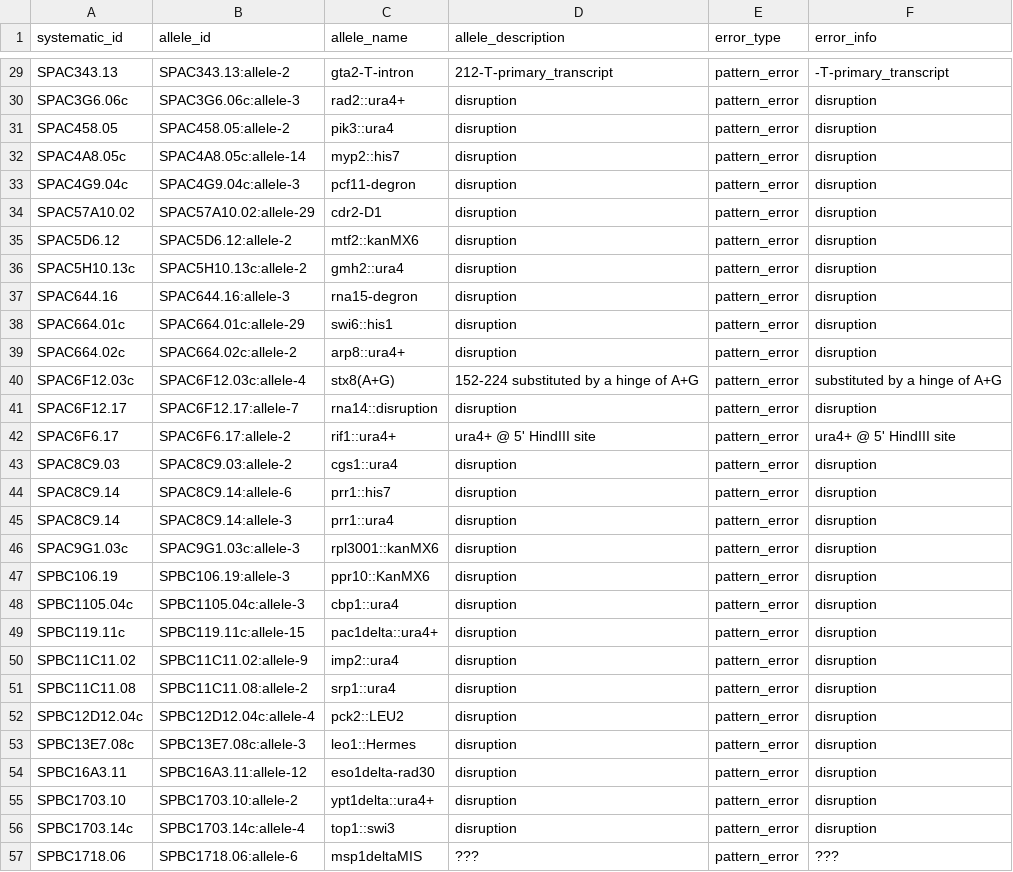
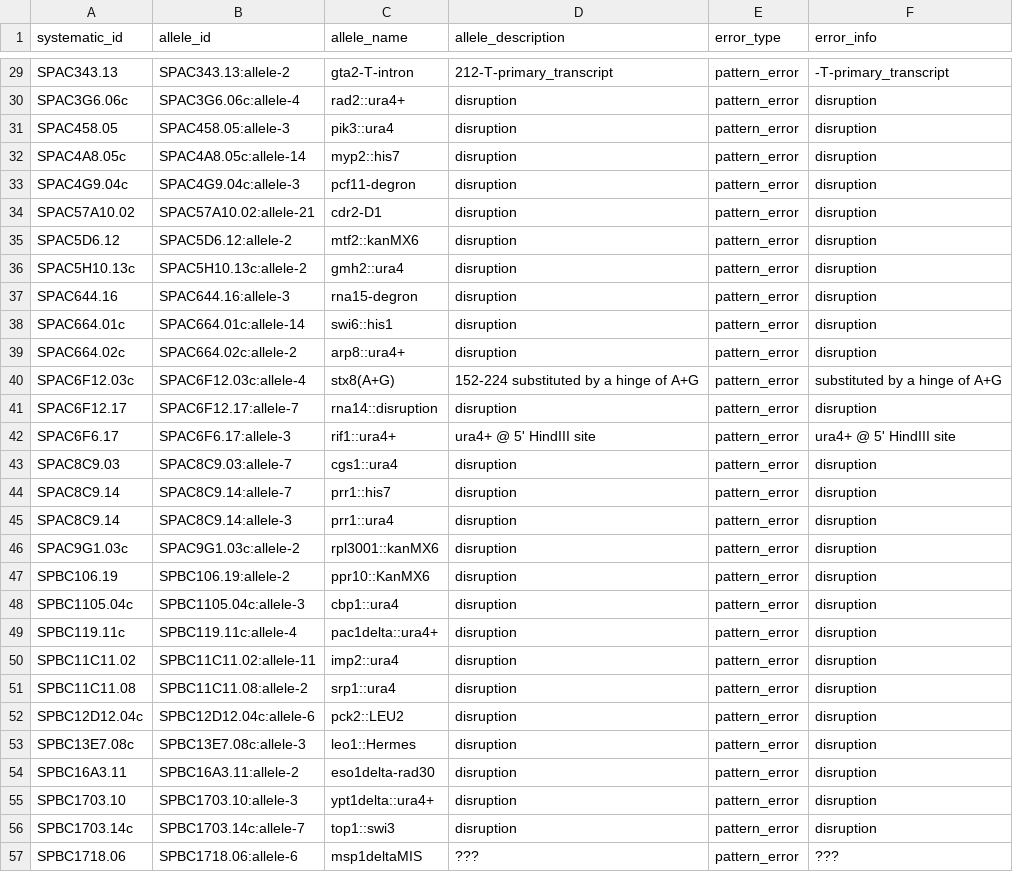
Before and after one commit to pombase/allele_qc, a TSV file: results/allele_cannot_fix_other_errors.tsv, drawn as a sheet; only a part is shown, gaps mark what is left out; the diff covers the shown part only; the diff names each change by its address in the sheet, - before the commit and + after, or states it on an @@ line.

```diff
--- a/results/allele_cannot_fix_other_errors.tsv
+++ b/results/allele_cannot_fix_other_errors.tsv
-B30 (allele_id): SPAC3G6.06c:allele-3
+B30 (allele_id): SPAC3G6.06c:allele-4
-B31 (allele_id): SPAC458.05:allele-2
+B31 (allele_id): SPAC458.05:allele-3
-B34 (allele_id): SPAC57A10.02:allele-29
+B34 (allele_id): SPAC57A10.02:allele-21
-B38 (allele_id): SPAC664.01c:allele-29
+B38 (allele_id): SPAC664.01c:allele-14
-B42 (allele_id): SPAC6F6.17:allele-2
+B42 (allele_id): SPAC6F6.17:allele-3
-B43 (allele_id): SPAC8C9.03:allele-2
+B43 (allele_id): SPAC8C9.03:allele-7
-B44 (allele_id): SPAC8C9.14:allele-6
+B44 (allele_id): SPAC8C9.14:allele-7
-B46 (allele_id): SPAC9G1.03c:allele-3
+B46 (allele_id): SPAC9G1.03c:allele-2
-B47 (allele_id): SPBC106.19:allele-3
+B47 (allele_id): SPBC106.19:allele-2
-B49 (allele_id): SPBC119.11c:allele-15
+B49 (allele_id): SPBC119.11c:allele-4
-B50 (allele_id): SPBC11C11.02:allele-9
+B50 (allele_id): SPBC11C11.02:allele-11
-B52 (allele_id): SPBC12D12.04c:allele-4
+B52 (allele_id): SPBC12D12.04c:allele-6
-B54 (allele_id): SPBC16A3.11:allele-12
+B54 (allele_id): SPBC16A3.11:allele-2
-B55 (allele_id): SPBC1703.10:allele-2
+B55 (allele_id): SPBC1703.10:allele-3
-B56 (allele_id): SPBC1703.14c:allele-4
+B56 (allele_id): SPBC1703.14c:allele-7
```
Also changed, not shown: 71 edited cells elsewhere in this file, results/allele_auto_fix.tsv, results/protein_modification_cannot_fix_other_errors.tsv, 4 other files.
